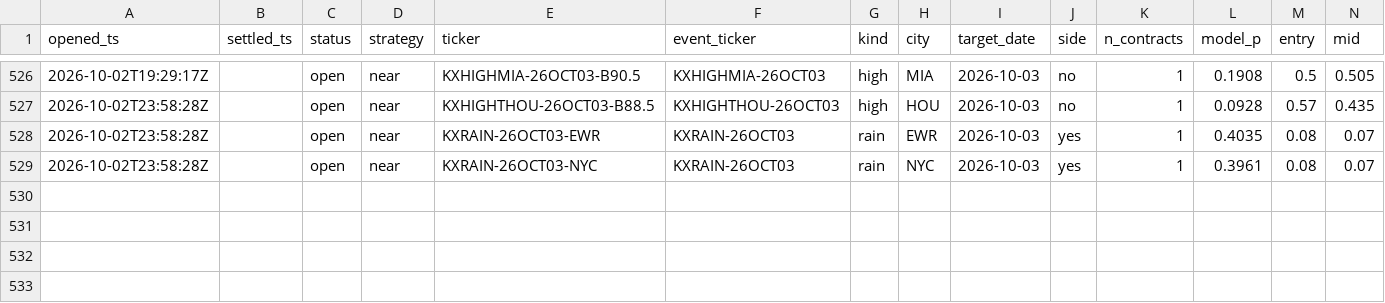
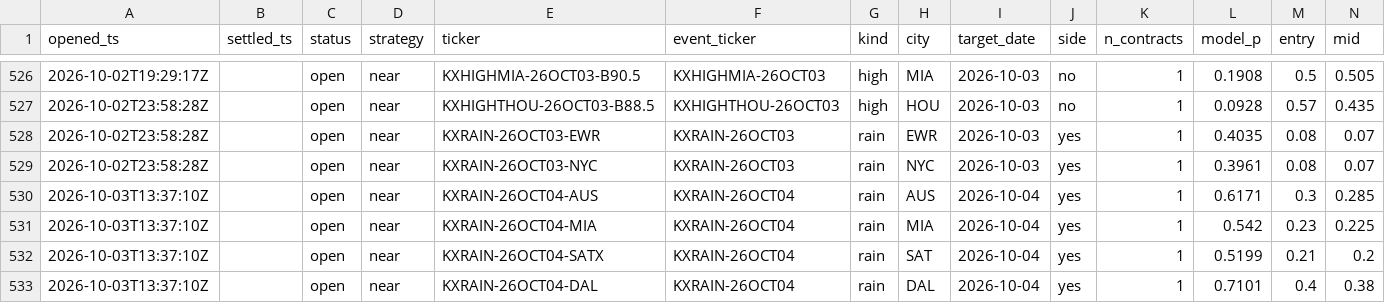
Before and after one commit to JakeA02/EduardoSaverin, a CSV file: data/paper/kalshi_trades.csv, drawn as a sheet; only a part is shown, gaps mark what is left out; rows hold the shown columns only; the diff covers the shown part only; the diff names each change by its address in the sheet, - before the commit and + after, or states it on an @@ line.

```diff
--- a/data/paper/kalshi_trades.csv
+++ b/data/paper/kalshi_trades.csv
+row 530: 2026-10-03T13:37:10Z |  | open | near | KXRAIN-26OCT04-AUS | KXRAIN-26OCT04 | rain | AUS | 2026-10-04 | yes | 1 | 0.6171 | 0.3 | 0.285
+row 531: 2026-10-03T13:37:10Z |  | open | near | KXRAIN-26OCT04-MIA | KXRAIN-26OCT04 | rain | MIA | 2026-10-04 | yes | 1 | 0.542 | 0.23 | 0.225
+row 532: 2026-10-03T13:37:10Z |  | open | near | KXRAIN-26OCT04-SATX | KXRAIN-26OCT04 | rain | SAT | 2026-10-04 | yes | 1 | 0.5199 | 0.21 | 0.2
+row 533: 2026-10-03T13:37:10Z |  | open | near | KXRAIN-26OCT04-DAL | KXRAIN-26OCT04 | rain | DAL | 2026-10-04 | yes | 1 | 0.7101 | 0.4 | 0.38
```
Also changed, not shown: 4 added rows and 25 edited cells elsewhere in this file, 6 other files.
